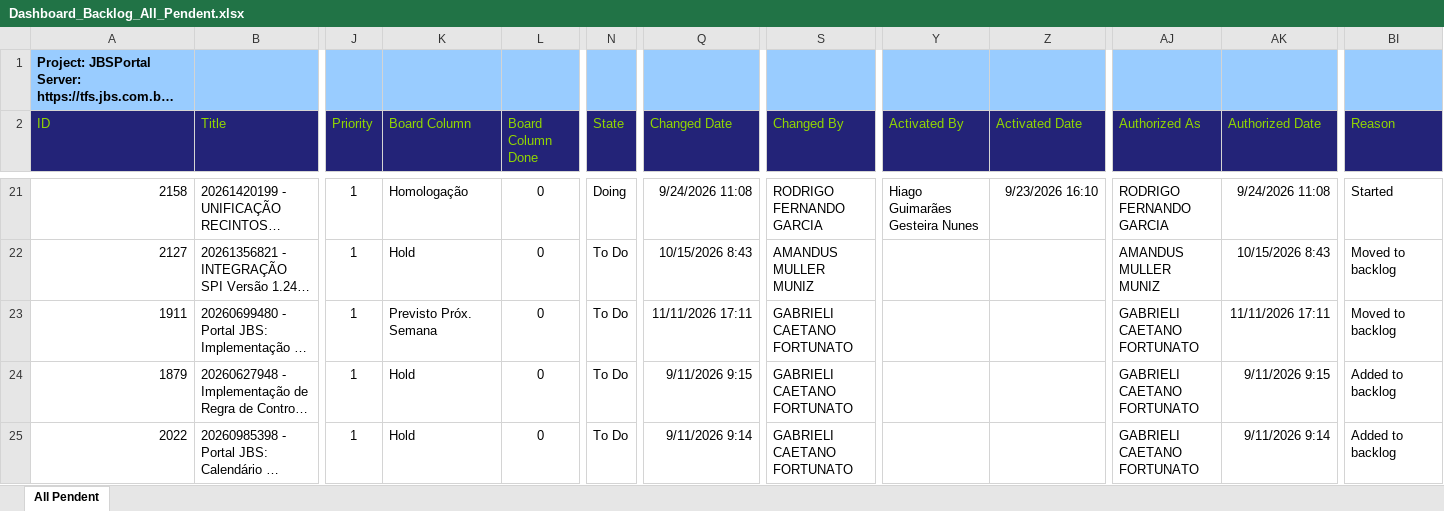
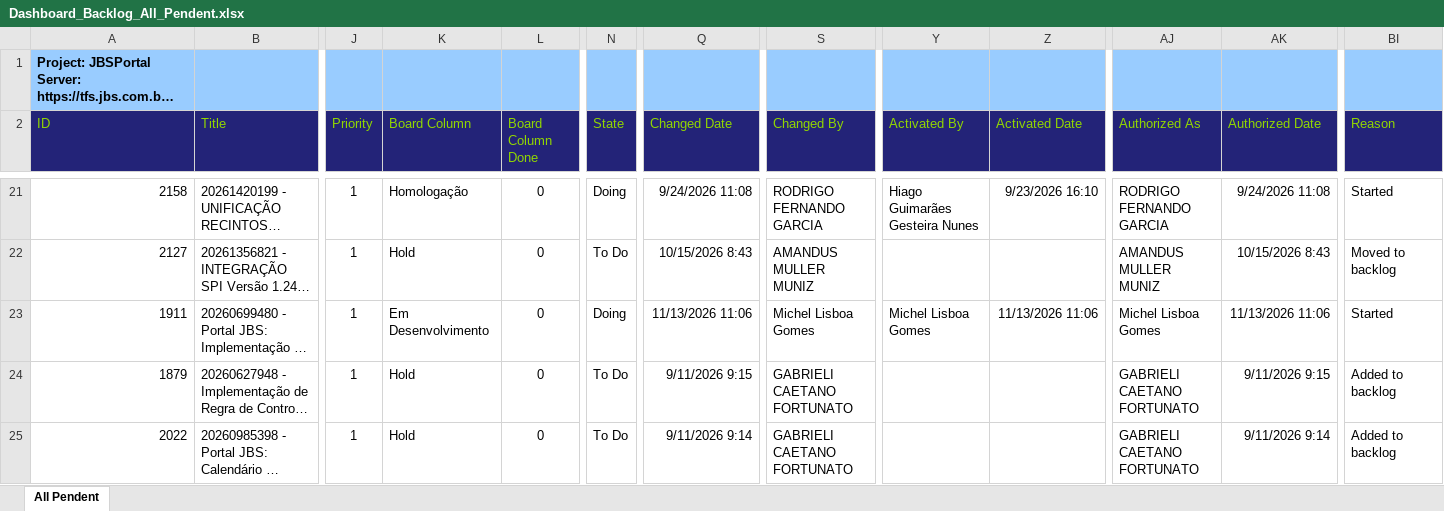
Before and after one commit to amandusmuniz/backlog, an Excel workbook: Dashboard_Backlog_All_Pendent.xlsx, sheet All Pendent, drawn as a sheet; only a part is shown, gaps mark what is left out; long unchanged cells end in …; values as stored, in another font and other column widths than the file's, no borders; table styles not drawn; the diff covers the shown part only; the diff names each change by its address in the sheet, - before the commit and + after, or states it on an @@ line.

```diff
--- a/Dashboard_Backlog_All_Pendent.xlsx (sheet All Pendent)
+++ b/Dashboard_Backlog_All_Pendent.xlsx (sheet All Pendent)
-K23 (Board Column): Previsto Próx. Semana
+K23 (Board Column): Em Desenvolvimento
-N23 (State): To Do
+N23 (State): Doing
-Q23 (Changed Date): 11/11/2026 17:11
+Q23 (Changed Date): 11/13/2026 11:06
-S23 (Changed By): GABRIELI CAETANO FORTUNATO
+S23 (Changed By): Michel Lisboa Gomes
-Y23 (Activated By): (empty)
+Y23 (Activated By): Michel Lisboa Gomes
-Z23 (Activated Date): (empty)
+Z23 (Activated Date): 11/13/2026 11:06
-AJ23 (Authorized As): GABRIELI CAETANO FORTUNATO
+AJ23 (Authorized As): Michel Lisboa Gomes
-AK23 (Authorized Date): 11/11/2026 17:11
+AK23 (Authorized Date): 11/13/2026 11:06
-BI23 (Reason): Moved to backlog
+BI23 (Reason): Started
```
Also changed, not shown: 7 added rows, 8 removed rows, 2 moved rows and 63 edited cells elsewhere in this sheet, charts or pictures.
